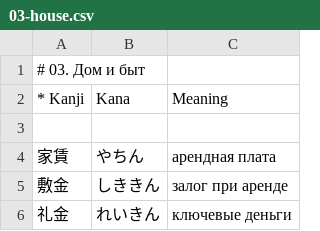
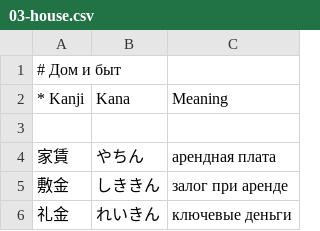
Before and after one commit to loentar/loentar.github.io, a CSV file: teachme/db/vocabulary-N3/03-house.csv, drawn as a sheet; only a part is shown.

```diff
--- a/teachme/db/vocabulary-N3/03-house.csv
+++ b/teachme/db/vocabulary-N3/03-house.csv
@@ -1,2 +1,2 @@
-# 03. Дом и быт;;
+# Дом и быт;;
 * Kanji;Kana;Meaning
```
Also changed, not shown: teachme/db/vocabulary-N3/01-work.csv, teachme/db/vocabulary-N3/02-study.csv, 10 other files.
